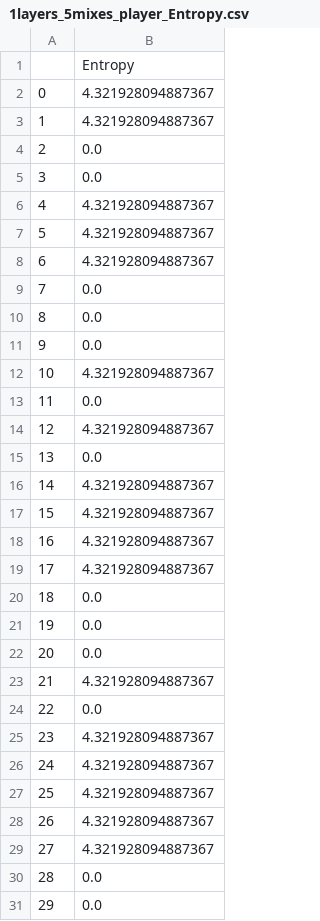
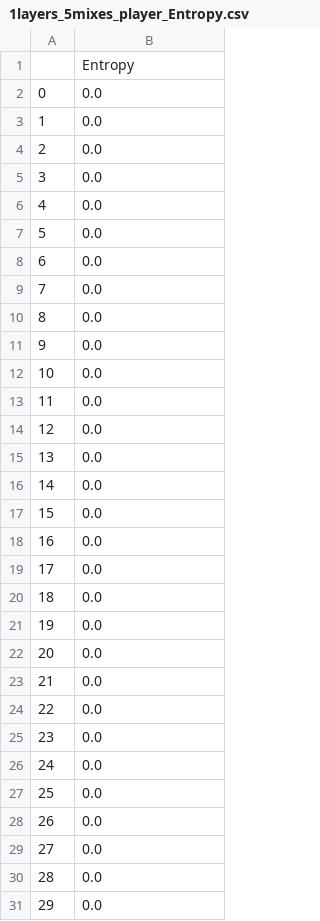
Before and after one commit to MaximV23/mixim, a CSV file: Logs/1layers_5mixes_player_Entropy.csv, drawn as a sheet; only a part is shown; the diff covers the shown part only.

```diff
--- a/Logs/1layers_5mixes_player_Entropy.csv
+++ b/Logs/1layers_5mixes_player_Entropy.csv
@@ -1,9 +1,9 @@
 ,Entropy
-0,4.321928094887367
-1,4.321928094887367
+0,0.0
+1,0.0
 2,0.0
 3,0.0
-4,4.321928094887367
-5,4.321928094887367
-6,4.321928094887367
+4,0.0
+5,0.0
+6,0.0
 7,0.0
@@ -11,10 +11,10 @@
 9,0.0
-10,4.321928094887367
+10,0.0
 11,0.0
-12,4.321928094887367
+12,0.0
 13,0.0
-14,4.321928094887367
-15,4.321928094887367
-16,4.321928094887367
-17,4.321928094887367
+14,0.0
+15,0.0
+16,0.0
+17,0.0
 18,0.0
@@ -22,9 +22,9 @@
 20,0.0
-21,4.321928094887367
+21,0.0
 22,0.0
-23,4.321928094887367
-24,4.321928094887367
-25,4.321928094887367
-26,4.321928094887367
-27,4.321928094887367
+23,0.0
+24,0.0
+25,0.0
+26,0.0
+27,0.0
 28,0.0
```
Also changed, not shown: 9 edited cells elsewhere in this file, Logs/1layers_10mixes_player_Entropy.csv, Logs/1layers_1mixes_player_Entropy.csv, 12 other files.
